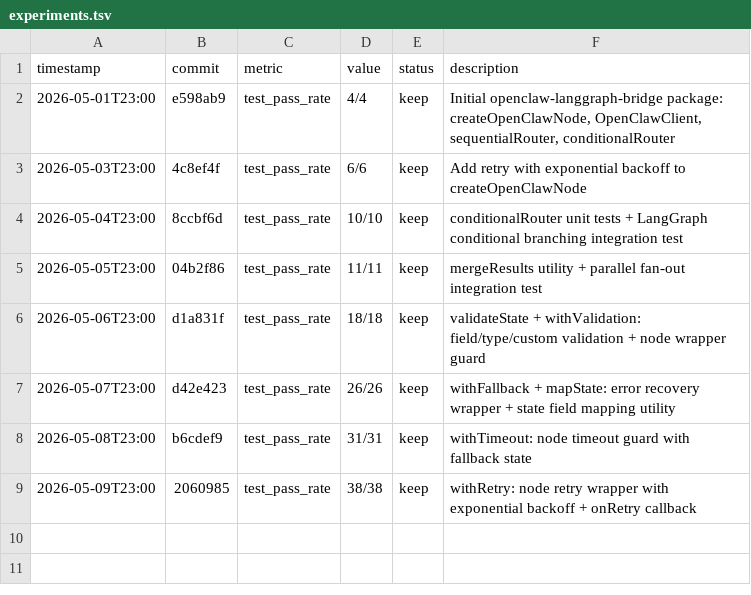
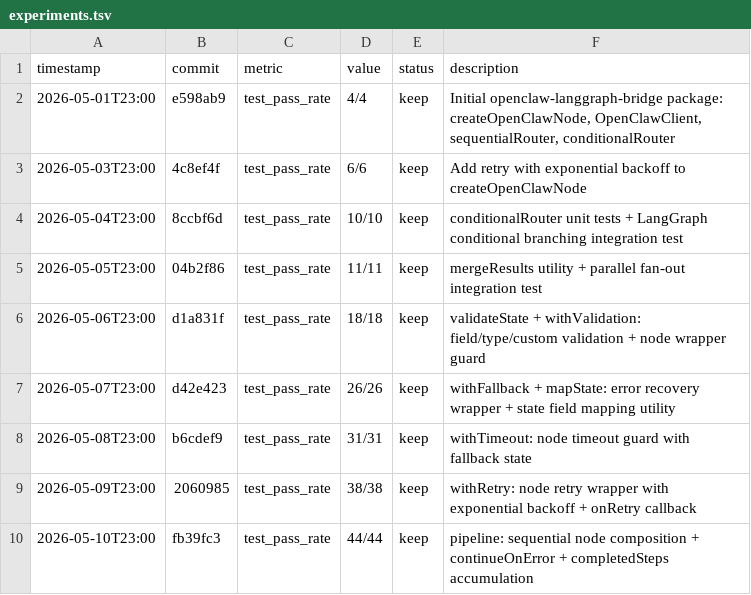
Before and after one commit to robertsong2019/openclaw-workspace, a TSV file: lab/openclaw-langgraph-bridge/experiments.tsv, drawn as a sheet; the diff names each change by its address in the sheet, - before the commit and + after, or states it on an @@ line.

Commit message:
update experiments.tsv

```diff
--- a/lab/openclaw-langgraph-bridge/experiments.tsv
+++ b/lab/openclaw-langgraph-bridge/experiments.tsv
+row 10: 2026-05-10T23:00 | fb39fc3 | test_pass_rate | 44/44 | keep | pipeline: sequential node composition + continueOnError + completedSteps accumulation
```
